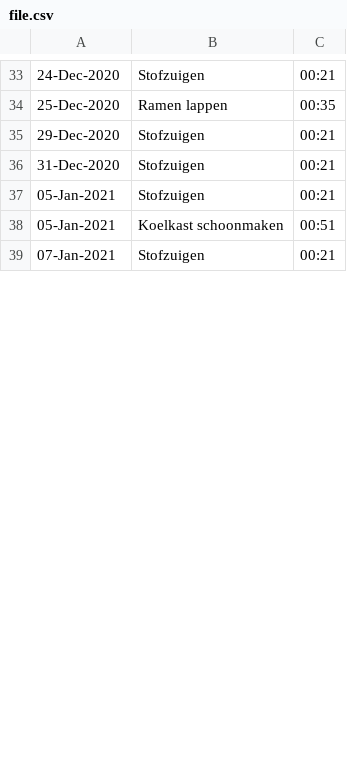
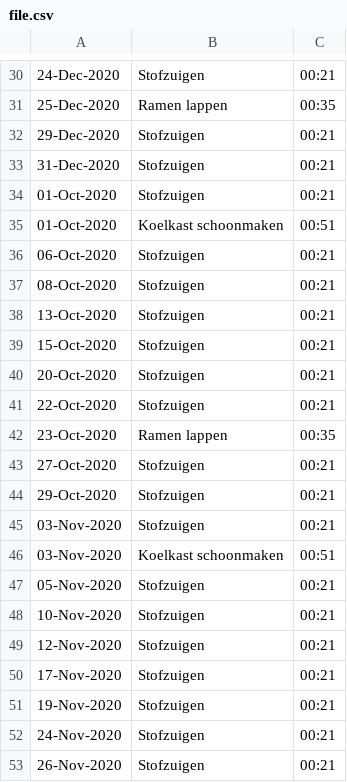
Before and after one commit to AdGroot800/schedule, a CSV file: file.csv, drawn as a sheet; only a part is shown, gaps mark what is left out; the diff covers the shown part only.

```diff
--- a/file.csv
+++ b/file.csv
@@ -37,3 +34,20 @@
-05-Jan-2021,Stofzuigen,"00:21 "
-05-Jan-2021,"Koelkast schoonmaken","00:51 "
-07-Jan-2021,Stofzuigen,"00:21 "
+01-Oct-2020,Stofzuigen,00:21
+01-Oct-2020,"Koelkast schoonmaken",00:51
+06-Oct-2020,Stofzuigen,00:21
+08-Oct-2020,Stofzuigen,00:21
+13-Oct-2020,Stofzuigen,00:21
+15-Oct-2020,Stofzuigen,00:21
+20-Oct-2020,Stofzuigen,00:21
+22-Oct-2020,Stofzuigen,00:21
+23-Oct-2020,"Ramen lappen",00:35
+27-Oct-2020,Stofzuigen,00:21
+29-Oct-2020,Stofzuigen,00:21
+03-Nov-2020,Stofzuigen,00:21
+03-Nov-2020,"Koelkast schoonmaken",00:51
+05-Nov-2020,Stofzuigen,00:21
+10-Nov-2020,Stofzuigen,00:21
+12-Nov-2020,Stofzuigen,00:21
+17-Nov-2020,Stofzuigen,00:21
+19-Nov-2020,Stofzuigen,00:21
+24-Nov-2020,Stofzuigen,00:21
+26-Nov-2020,Stofzuigen,00:21
```
Also changed, not shown: 5 added rows, 3 removed rows and 8 edited cells elsewhere in this file, 3 other files.
